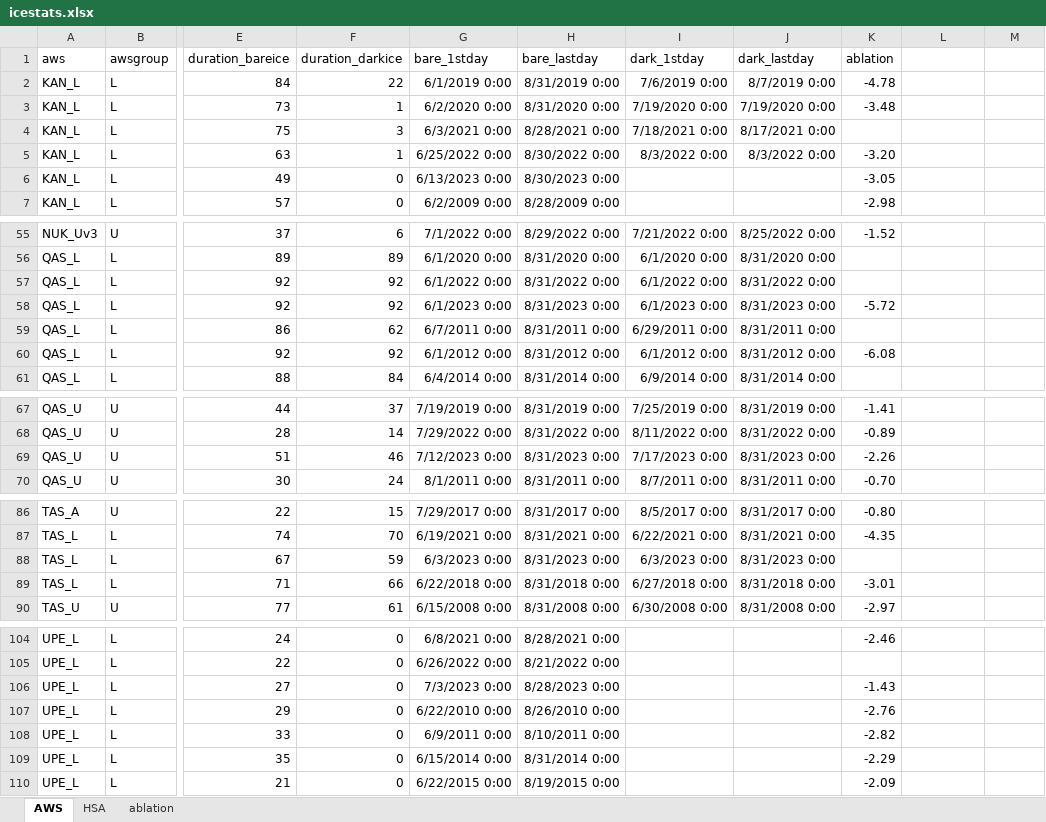
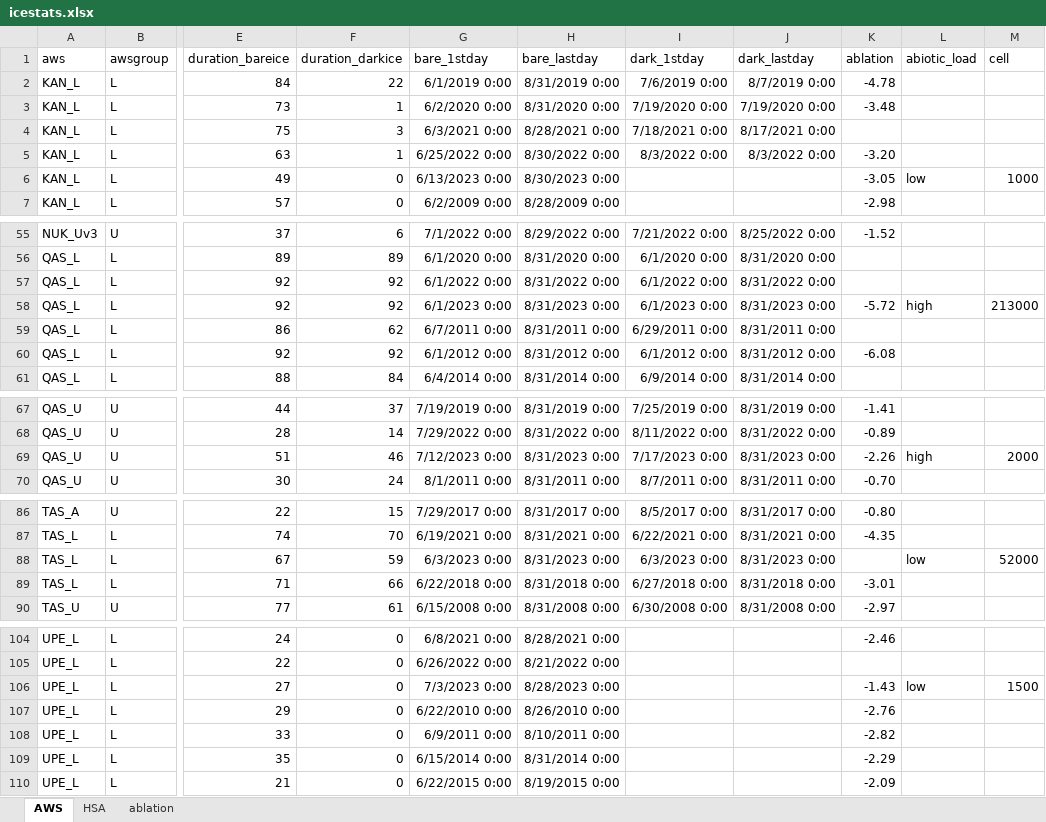
Before and after one commit to fsn1995/Temporal-variations-of-the-darkening-of-surface-ice-on-the-GrIS, an Excel workbook: stat/icestats.xlsx, sheet AWS, drawn as a sheet; only a part is shown, gaps mark what is left out; values as stored, in another font and other column widths than the file's, no borders; the diff names each change by its address in the sheet, - before the commit and + after, or states it on an @@ line.

```diff
--- a/stat/icestats.xlsx (sheet AWS)
+++ b/stat/icestats.xlsx (sheet AWS)
-L1: (empty)
+L1: abiotic_load
-M1: (empty)
+M1: cell
-L6 (abiotic_load): (empty)
+L6 (abiotic_load): low
-M6 (cell): (empty)
+M6 (cell): 1000
-L58 (abiotic_load): (empty)
+L58 (abiotic_load): high
-M58 (cell): (empty)
+M58 (cell): 213000
-L69 (abiotic_load): (empty)
+L69 (abiotic_load): high
-M69 (cell): (empty)
+M69 (cell): 2000
-L88 (abiotic_load): (empty)
+L88 (abiotic_load): low
-M88 (cell): (empty)
+M88 (cell): 52000
-L106 (abiotic_load): (empty)
+L106 (abiotic_load): low
-M106 (cell): (empty)
+M106 (cell): 1500
```
Also changed, not shown: 32 other files.
